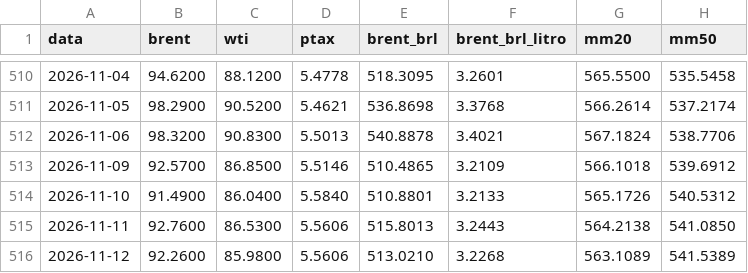
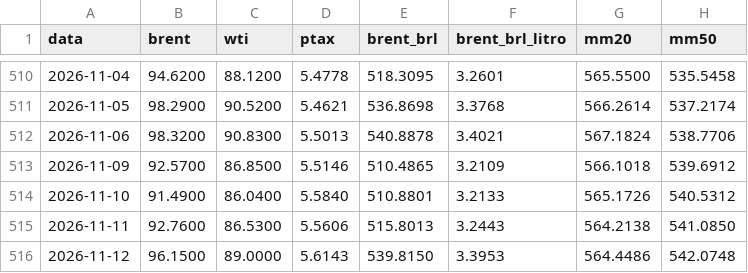
Before and after one commit to gzfposto/painel-combustiveis, a CSV file: dados/brent_brl.csv, drawn as a sheet; only a part is shown, gaps mark what is left out.

```diff
--- a/dados/brent_brl.csv
+++ b/dados/brent_brl.csv
@@ -515,2 +515,2 @@ data,brent,wti,ptax,brent_brl,brent_brl_litro,mm20,mm50
 2026-11-11,92.7600,86.5300,5.5606,515.8013,3.2443,564.2138,541.0850
-2026-11-12,92.2600,85.9800,5.5606,513.0210,3.2268,563.1089,541.5389
+2026-11-12,96.1500,89.0000,5.6143,539.8150,3.3953,564.4486,542.0748
```
Also changed, not shown: dados/petroleo.csv, dados/ptax.csv, 1 other file.
